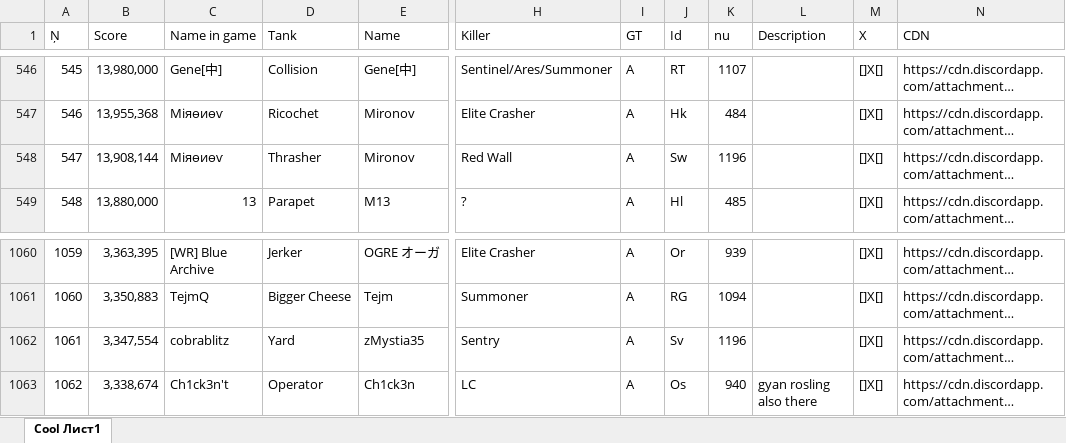
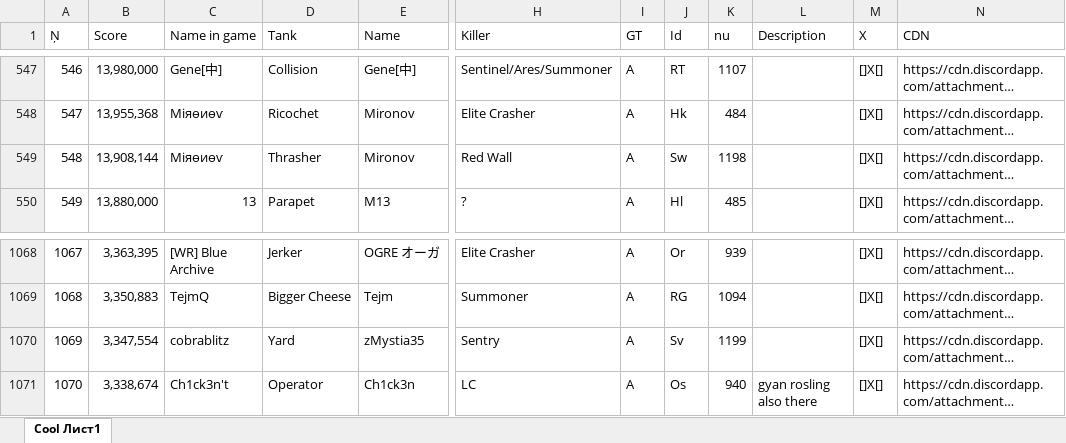
Before and after one commit to Tejmq/OlympusBot, an Excel workbook: data/Olympus.xlsx, sheet Cool Лист1, drawn as a sheet; only a part is shown, gaps mark what is left out; long unchanged cells end in …; values as stored, in another font and other column widths than the file's, no borders; addresses are those after the commit; the diff covers the shown part only; the diff names each change by its address in the sheet, - before the commit and + after, or states it on an @@ line.

```diff
--- a/data/Olympus.xlsx (sheet Cool Лист1)
+++ b/data/Olympus.xlsx (sheet Cool Лист1)
@@ column A (Ņ) renumbered from row 497 down @@
-K549 (nu): 1196
+K549 (nu): 1198
-K1070 (nu): 1196
+K1070 (nu): 1199
```
Also changed, not shown: 9 added rows and 3 edited cells elsewhere in this sheet.
